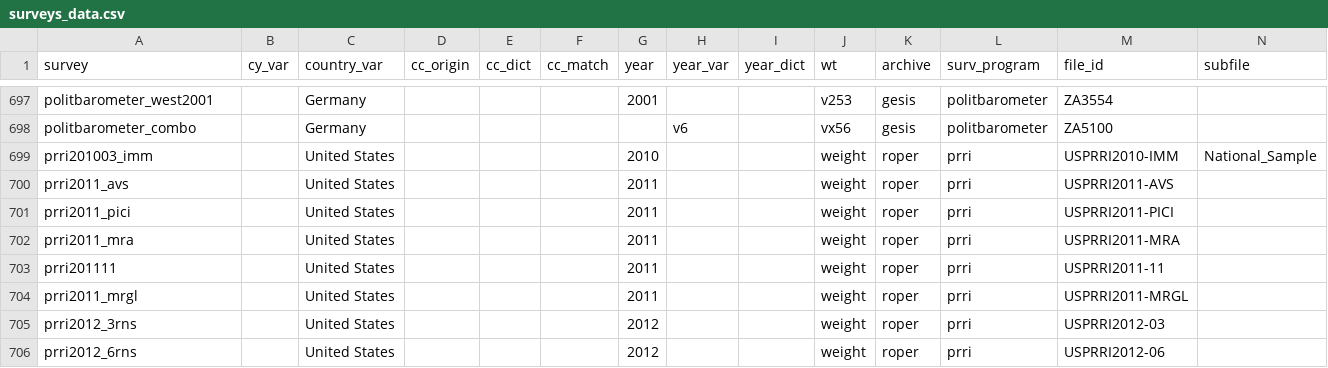
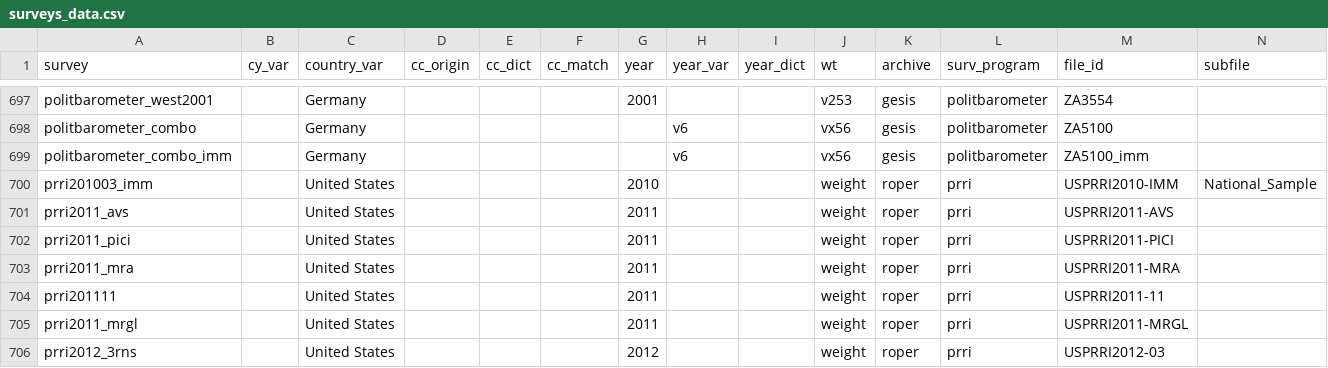
Before and after one commit to fsolt/DCPOtools, a CSV file: data/surveys_data.csv, drawn as a sheet; only a part is shown, gaps mark what is left out; the shorter side is filled out with more unchanged rows; rows hold the shown columns only; the diff names each change by its address in the sheet, - before the commit and + after, or states it on an @@ line.

Commit message:
add politbarometer_combo_imm: rio::export(x %>% select(V6, Vx56, Vv35), "/gesis_files/politbarometer_files/ZA5100_imm/ZA5100_imm.RData")

```diff
--- a/data/surveys_data.csv
+++ b/data/surveys_data.csv
+row 699: politbarometer_combo_imm |  | Germany |  |  |  |  | v6 |  | vx56 | gesis | politbarometer | ZA5100_imm
```
Also changed, not shown: 1 other file.
